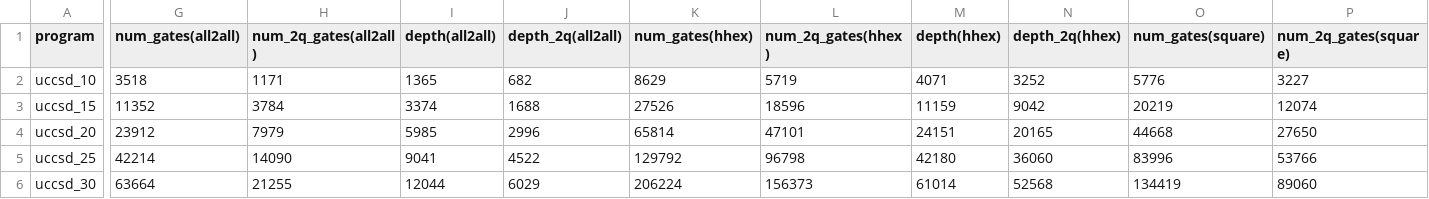
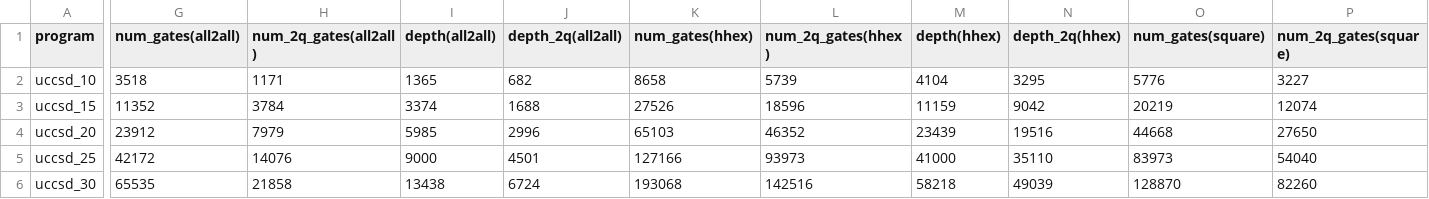
Before and after one commit to iqubit-org/phoenix, a CSV file: experiments/results/result_uccsd_phoenixpp.csv, drawn as a sheet; only a part is shown, gaps mark what is left out; the diff covers the shown part only; the diff names each change by its address in the sheet, - before the commit and + after, or states it on an @@ line.

```diff
--- a/experiments/results/result_uccsd_phoenixpp.csv
+++ b/experiments/results/result_uccsd_phoenixpp.csv
-K2 (num_gates(hhex)): 8629
+K2 (num_gates(hhex)): 8658
-L2 (num_2q_gates(hhex)): 5719
+L2 (num_2q_gates(hhex)): 5739
-M2 (depth(hhex)): 4071
+M2 (depth(hhex)): 4104
-N2 (depth_2q(hhex)): 3252
+N2 (depth_2q(hhex)): 3295
-K4 (num_gates(hhex)): 65814
+K4 (num_gates(hhex)): 65103
-L4 (num_2q_gates(hhex)): 47101
+L4 (num_2q_gates(hhex)): 46352
-M4 (depth(hhex)): 24151
+M4 (depth(hhex)): 23439
-N4 (depth_2q(hhex)): 20165
+N4 (depth_2q(hhex)): 19516
-G5 (num_gates(all2all)): 42214
+G5 (num_gates(all2all)): 42172
-H5 (num_2q_gates(all2all)): 14090
+H5 (num_2q_gates(all2all)): 14076
-I5 (depth(all2all)): 9041
+I5 (depth(all2all)): 9000
-J5 (depth_2q(all2all)): 4522
+J5 (depth_2q(all2all)): 4501
-K5 (num_gates(hhex)): 129792
+K5 (num_gates(hhex)): 127166
-L5 (num_2q_gates(hhex)): 96798
+L5 (num_2q_gates(hhex)): 93973
-M5 (depth(hhex)): 42180
+M5 (depth(hhex)): 41000
-N5 (depth_2q(hhex)): 36060
+N5 (depth_2q(hhex)): 35110
-O5 (num_gates(square)): 83996
+O5 (num_gates(square)): 83973
-P5 (num_2q_gates(square)): 53766
+P5 (num_2q_gates(square)): 54040
-G6 (num_gates(all2all)): 63664
+G6 (num_gates(all2all)): 65535
-H6 (num_2q_gates(all2all)): 21255
+H6 (num_2q_gates(all2all)): 21858
-I6 (depth(all2all)): 12044
+I6 (depth(all2all)): 13438
-J6 (depth_2q(all2all)): 6029
+J6 (depth_2q(all2all)): 6724
-K6 (num_gates(hhex)): 206224
+K6 (num_gates(hhex)): 193068
-L6 (num_2q_gates(hhex)): 156373
+L6 (num_2q_gates(hhex)): 142516
-M6 (depth(hhex)): 61014
+M6 (depth(hhex)): 58218
-N6 (depth_2q(hhex)): 52568
+N6 (depth_2q(hhex)): 49039
-O6 (num_gates(square)): 134419
+O6 (num_gates(square)): 128870
-P6 (num_2q_gates(square)): 89060
+P6 (num_2q_gates(square)): 82260
```
Also changed, not shown: 16 edited cells elsewhere in this file, 19 other files.
